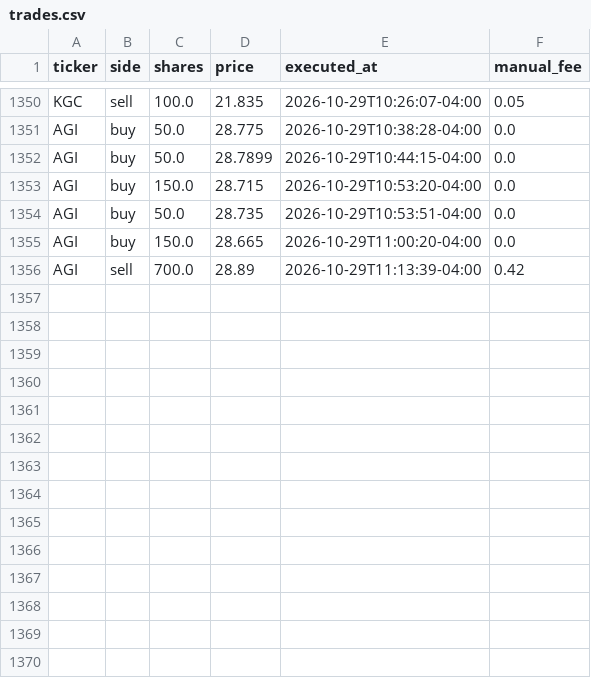
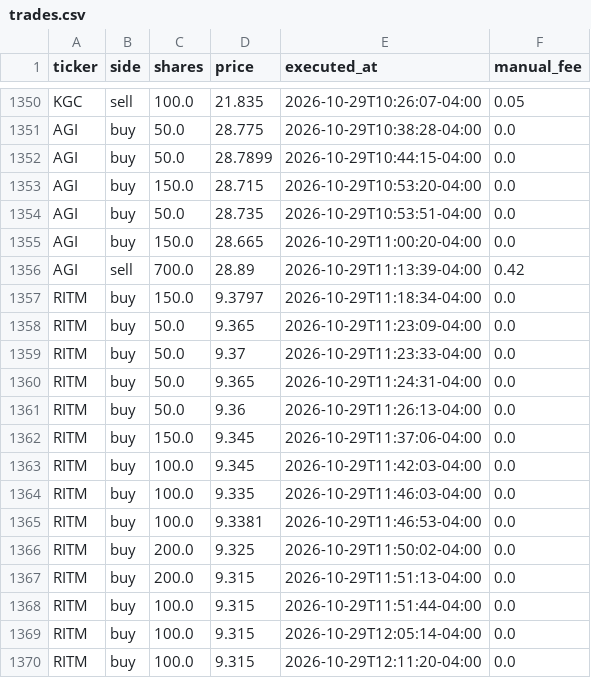
Before and after one commit to fartzy/stock-picker, a CSV file: data/trades/trades.csv, drawn as a sheet; only a part is shown, gaps mark what is left out.

Commit message:
Record fourteen October 29 RITM buys

```diff
--- a/data/trades/trades.csv
+++ b/data/trades/trades.csv
@@ -1356 +1356,15 @@ AGI,buy,150.0,28.665,2026-10-29T11:00:20-04:00,0.0
 AGI,sell,700.0,28.89,2026-10-29T11:13:39-04:00,0.42
+RITM,buy,150.0,9.3797,2026-10-29T11:18:34-04:00,0.0
+RITM,buy,50.0,9.365,2026-10-29T11:23:09-04:00,0.0
+RITM,buy,50.0,9.37,2026-10-29T11:23:33-04:00,0.0
+RITM,buy,50.0,9.365,2026-10-29T11:24:31-04:00,0.0
+RITM,buy,50.0,9.36,2026-10-29T11:26:13-04:00,0.0
+RITM,buy,150.0,9.345,2026-10-29T11:37:06-04:00,0.0
+RITM,buy,100.0,9.345,2026-10-29T11:42:03-04:00,0.0
+RITM,buy,100.0,9.335,2026-10-29T11:46:03-04:00,0.0
+RITM,buy,100.0,9.3381,2026-10-29T11:46:53-04:00,0.0
+RITM,buy,200.0,9.325,2026-10-29T11:50:02-04:00,0.0
+RITM,buy,200.0,9.315,2026-10-29T11:51:13-04:00,0.0
+RITM,buy,100.0,9.315,2026-10-29T11:51:44-04:00,0.0
+RITM,buy,100.0,9.315,2026-10-29T12:05:14-04:00,0.0
+RITM,buy,100.0,9.315,2026-10-29T12:11:20-04:00,0.0
```
Also changed, not shown: 2 other files.
